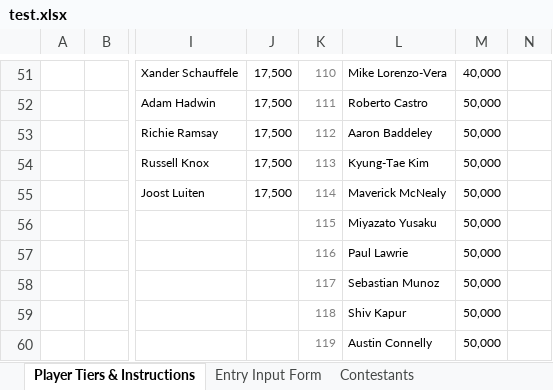
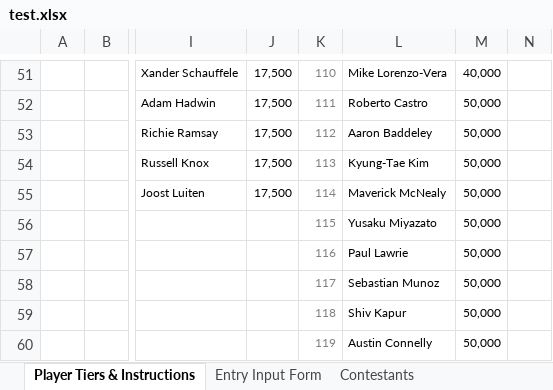
Before and after one commit to mweimer/golf-pool, an Excel workbook: scripts/test.xlsx, sheet Player Tiers & Instructions, drawn as a sheet; only a part is shown, gaps mark what is left out; values as stored, in another font and other column widths than the file's, no borders; the diff names each change by its address in the sheet, - before the commit and + after, or states it on an @@ line.

```diff
--- a/scripts/test.xlsx (sheet Player Tiers & Instructions)
+++ b/scripts/test.xlsx (sheet Player Tiers & Instructions)
-L56: Miyazato Yusaku
+L56: Yusaku Miyazato
```
Also changed, not shown: 4 other files.
